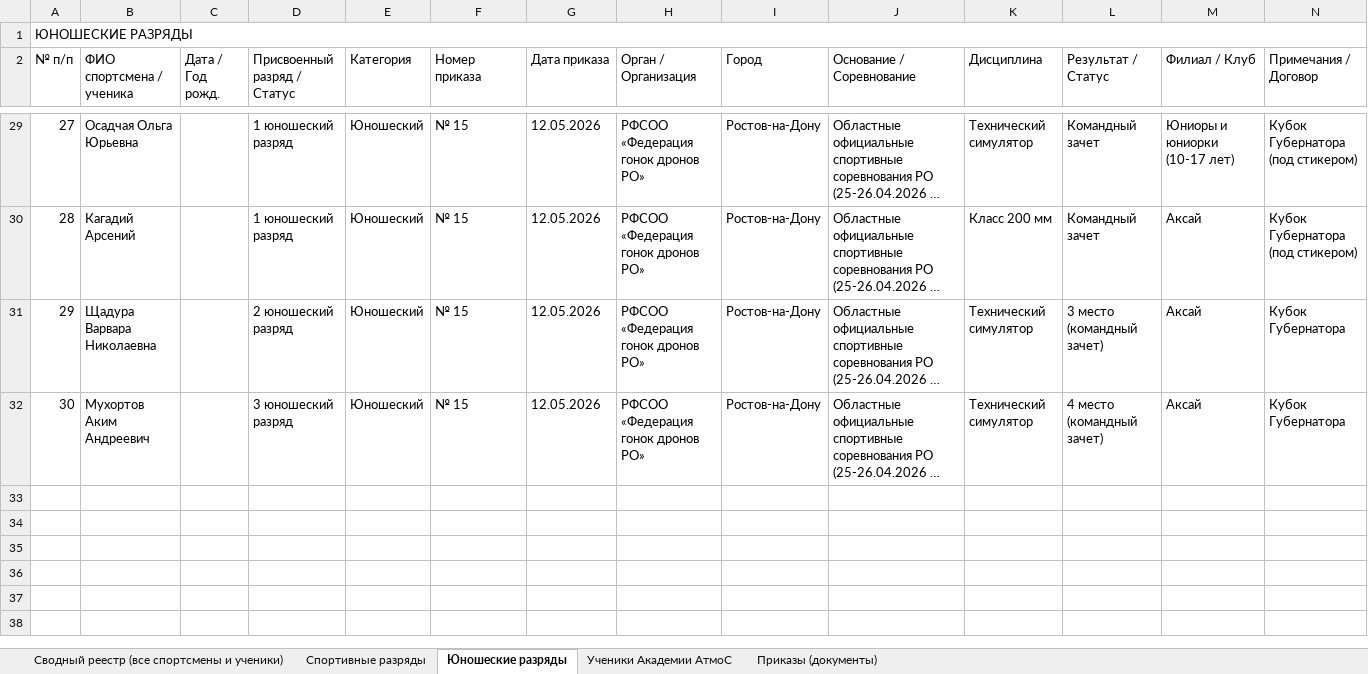
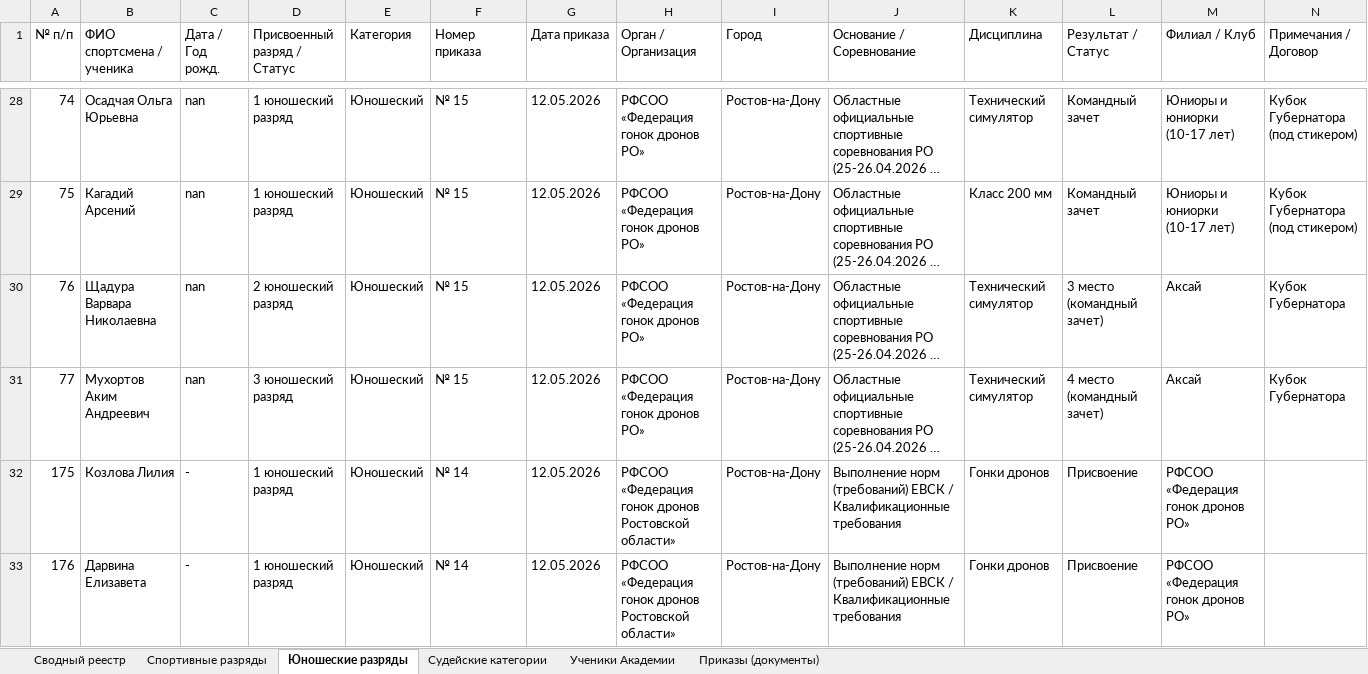
Before and after one commit to Kenalix1/arank, an Excel workbook: Реестр_приказов_и_разрядов.xlsx, sheet Юношеские разряды, drawn as a sheet; only a part is shown, gaps mark what is left out; long unchanged cells end in …; values as stored, in another font and other column widths than the file's, no cell formats; removed rows and columns are numbered as before the commit, all else as after; the diff covers the shown part only; the diff names each change by its address in the sheet, - before the commit and + after, or states it on an @@ line.

Commit message:
feat: загрузка и обработка приказов и судейских разрядов из папки атмос

```diff
--- a/Реестр_приказов_и_разрядов.xlsx (sheet Юношеские разряды)
+++ b/Реестр_приказов_и_разрядов.xlsx (sheet Юношеские разряды)
-sheet tab: Сводный реестр (все спортсмены и ученики)
+sheet tab: Сводный реестр
-sheet tab: Ученики Академии АтмоС
+sheet tab: Судейские категории
+sheet tab: Ученики Академии
-row 1: ЮНОШЕСКИЕ РАЗРЯДЫ
@@ column A (№ п/п) renumbered between rows 2 and 31 @@
-C28:C31 (Дата / Год рожд.): (empty)
+C28:C31 (Дата / Год рожд.): nan
-M29 (Филиал / Клуб): Аксай
+M29 (Филиал / Клуб): Юниоры и юниорки (10-17 лет)
+row 32: 175 | Козлова Лилия | - | 1 юношеский разряд | Юношеский | № 14 | 12.05.2026 | РФСОО «Федерация гонок дронов Ростовской области» | Ростов-на-Дону | Выполнение норм (требований) ЕВСК / Квалификационные требования | Гонки дронов | Присвоение | РФСОО «Федерация гонок дронов РО»
+row 33: 176 | Дарвина Елизавета | - | 1 юношеский разряд | Юношеский | № 14 | 12.05.2026 | РФСОО «Федерация гонок дронов Ростовской области» | Ростов-на-Дону | Выполнение норм (требований) ЕВСК / Квалификационные требования | Гонки дронов | Присвоение | РФСОО «Федерация гонок дронов РО»
```
Also changed, not shown: 16 added rows and 26 edited cells elsewhere in this sheet, sheet Сводный реестр, sheet Судейские категории, sheet Спортивные разряды, sheet Приказы (документы), cell formats, 28 other files.
